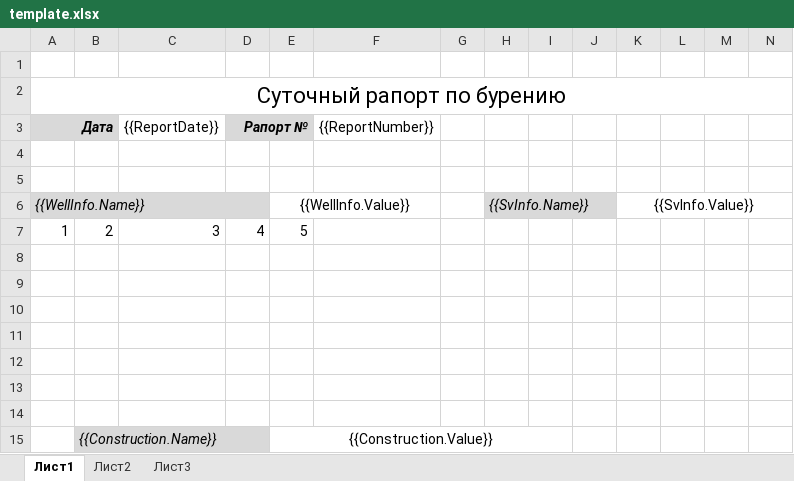
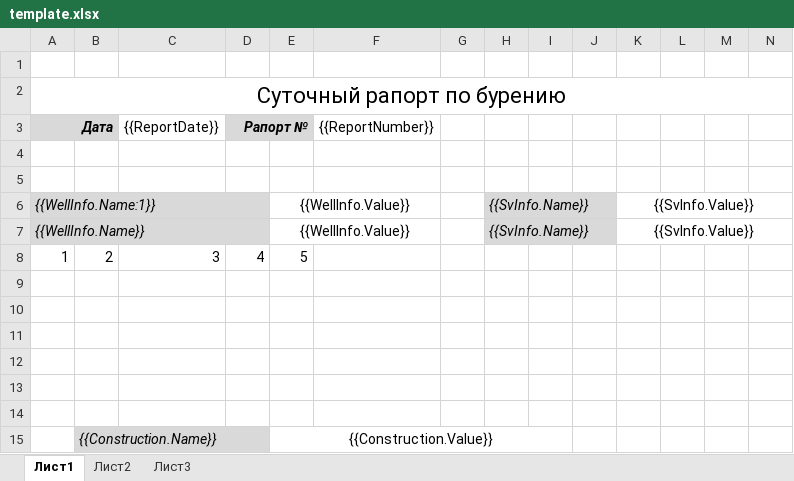
Before and after one commit to AlexeyVoropay/ExportDataToExcelTemplateFile, an Excel workbook: OpenXmlPrj/Templates/template.xlsx, sheet Лист1, drawn as a sheet; only a part is shown; values as stored, in another font and other column widths than the file's, no borders; removed rows and columns are numbered as before the commit, all else as after; rows hold the shown columns only; the diff names each change by its address in the sheet, - before the commit and + after, or states it on an @@ line.

```diff
--- a/OpenXmlPrj/Templates/template.xlsx (sheet Лист1)
+++ b/OpenXmlPrj/Templates/template.xlsx (sheet Лист1)
+row 6: {{WellInfo.Name:1}} |  |  |  | {{WellInfo.Value}} |  |  | {{SvInfo.Name}} |  |  | {{SvInfo.Value}}
-row 8: (empty)
```
Also changed, not shown: 2 other files.
